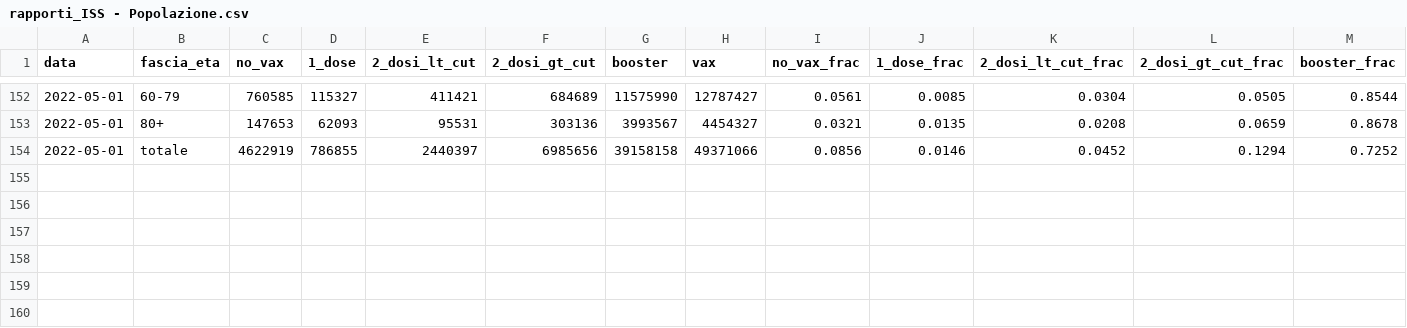
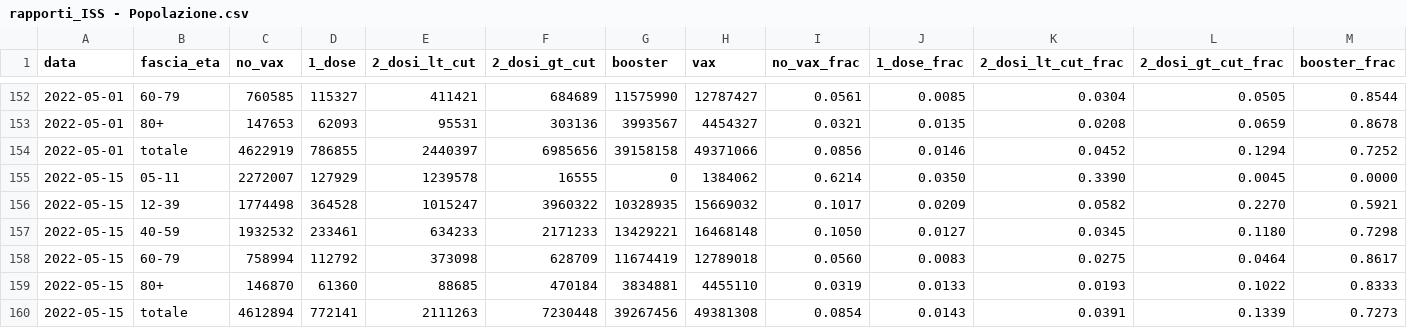
Before and after one commit to thomasmuntzer/covid19, a CSV file: Italy/data/rapporti_ISS - Popolazione.csv, drawn as a sheet; only a part is shown, gaps mark what is left out; rows hold the shown columns only; the diff names each change by its address in the sheet, - before the commit and + after, or states it on an @@ line.

Commit message:
new data

```diff
--- a/Italy/data/rapporti_ISS - Popolazione.csv
+++ b/Italy/data/rapporti_ISS - Popolazione.csv
+row 155: 2022-05-15 | 05-11 | 2272007 | 127929 | 1239578 | 16555 | 0 | 1384062 | 0.6214 | 0.0350 | 0.3390 | 0.0045 | 0.0000
+row 156: 2022-05-15 | 12-39 | 1774498 | 364528 | 1015247 | 3960322 | 10328935 | 15669032 | 0.1017 | 0.0209 | 0.0582 | 0.2270 | 0.5921
+row 157: 2022-05-15 | 40-59 | 1932532 | 233461 | 634233 | 2171233 | 13429221 | 16468148 | 0.1050 | 0.0127 | 0.0345 | 0.1180 | 0.7298
+row 158: 2022-05-15 | 60-79 | 758994 | 112792 | 373098 | 628709 | 11674419 | 12789018 | 0.0560 | 0.0083 | 0.0275 | 0.0464 | 0.8617
+row 159: 2022-05-15 | 80+ | 146870 | 61360 | 88685 | 470184 | 3834881 | 4455110 | 0.0319 | 0.0133 | 0.0193 | 0.1022 | 0.8333
+row 160: 2022-05-15 | totale | 4612894 | 772141 | 2111263 | 7230448 | 39267456 | 49381308 | 0.0854 | 0.0143 | 0.0391 | 0.1339 | 0.7273
```
Also changed, not shown: Italy/data/rapporti_ISS - Contagi.csv, Italy/data/rapporti_ISS - Decessi.csv, 3 other files.
